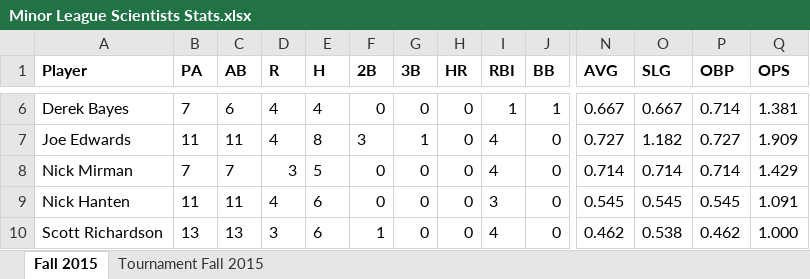
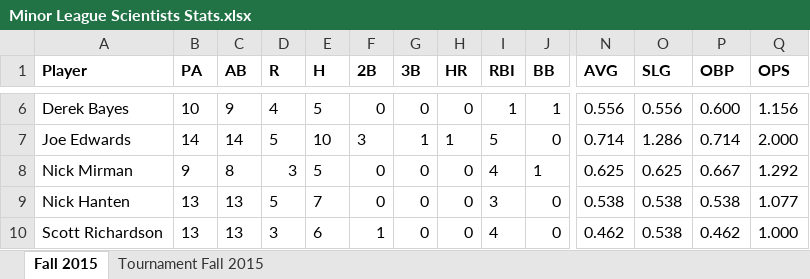
Before and after one commit to Amorymeltzer/mls, an Excel workbook: Minor League Scientists Stats.xlsx, sheet Fall 2015, drawn as a sheet; only a part is shown, gaps mark what is left out; values as stored, in another font and other column widths than the file's, no borders; charts and pictures not drawn; the diff covers the shown part only; the diff names each change by its address in the sheet, - before the commit and + after, or states it on an @@ line.

```diff
--- a/Minor League Scientists Stats.xlsx (sheet Fall 2015)
+++ b/Minor League Scientists Stats.xlsx (sheet Fall 2015)
-B6 (PA): 7
+B6 (PA): 10
-C6 (AB): 6
+C6 (AB): 9
-E6 (H): 4
+E6 (H): 5
-N6 (AVG): 0.667
+N6 (AVG): 0.556
-O6 (SLG): 0.667
+O6 (SLG): 0.556
-P6 (OBP): 0.714
+P6 (OBP): 0.600
-Q6 (OPS): 1.381
+Q6 (OPS): 1.156
-B7 (PA): 11
+B7 (PA): 14
-C7 (AB): 11
+C7 (AB): 14
-D7 (R): 4
+D7 (R): 5
-E7 (H): 8
+E7 (H): 10
-H7 (HR): 0
+H7 (HR): 1
-I7 (RBI): 4
+I7 (RBI): 5
-N7 (AVG): 0.727
+N7 (AVG): 0.714
-O7 (SLG): 1.182
+O7 (SLG): 1.286
-P7 (OBP): 0.727
+P7 (OBP): 0.714
-Q7 (OPS): 1.909
+Q7 (OPS): 2.000
-B8 (PA): 7
+B8 (PA): 9
-C8 (AB): 7
+C8 (AB): 8
-J8 (BB): 0
+J8 (BB): 1
-N8 (AVG): 0.714
+N8 (AVG): 0.625
-O8 (SLG): 0.714
+O8 (SLG): 0.625
-P8 (OBP): 0.714
+P8 (OBP): 0.667
-Q8 (OPS): 1.429
+Q8 (OPS): 1.292
-B9 (PA): 11
+B9 (PA): 13
-C9 (AB): 11
+C9 (AB): 13
-D9 (R): 4
+D9 (R): 5
-E9 (H): 6
+E9 (H): 7
-N9 (AVG): 0.545
+N9 (AVG): 0.538
-O9 (SLG): 0.545
+O9 (SLG): 0.538
-P9 (OBP): 0.545
+P9 (OBP): 0.538
-Q9 (OPS): 1.091
+Q9 (OPS): 1.077
```
Also changed, not shown: 72 edited cells elsewhere in this sheet, formulas that keep their value, archive/mls_tf15.xlsx, mls_f15.xlsx, 3 other files.
